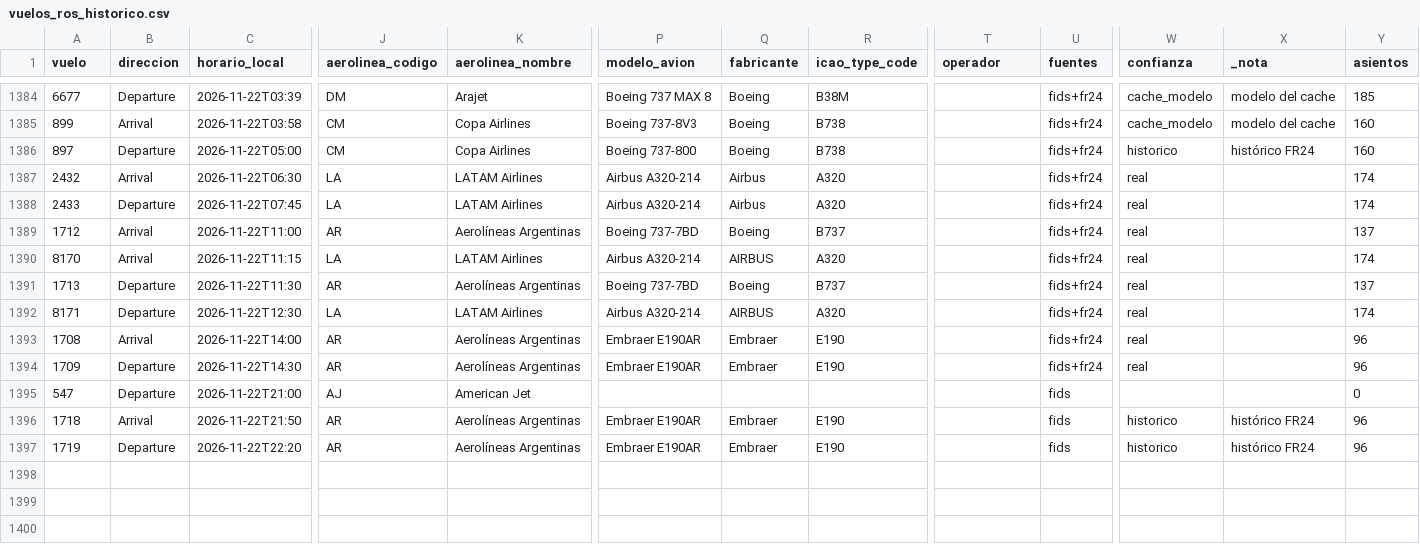
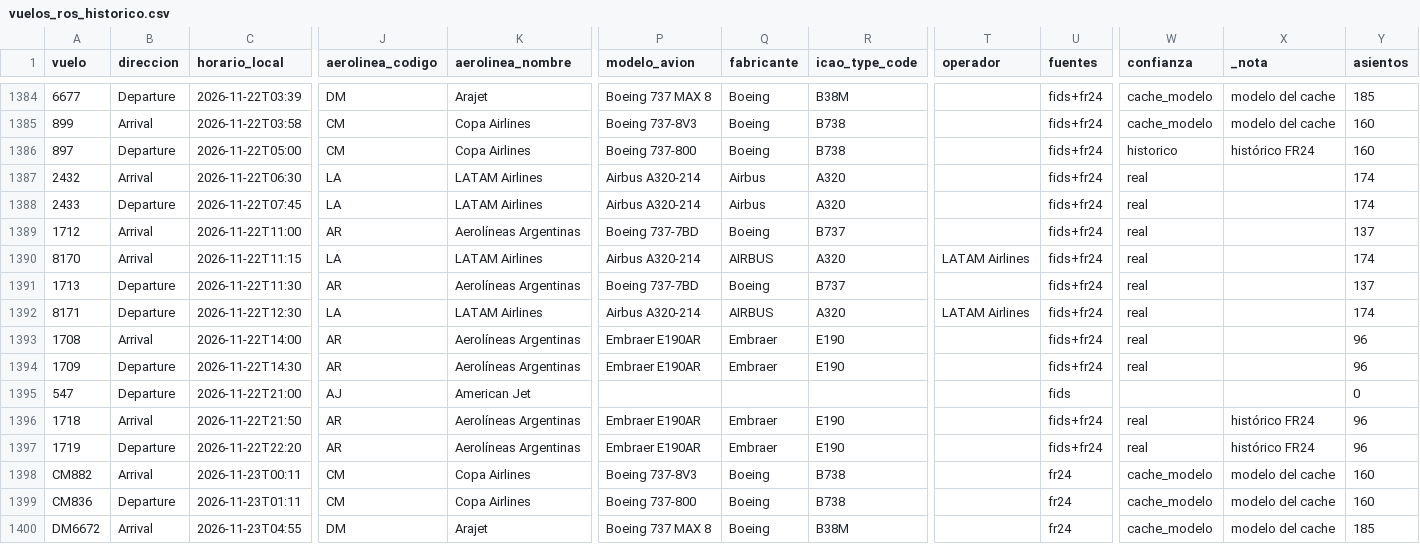
Before and after one commit to arqderman-tech/aeroros, a CSV file: vuelos_ros_historico.csv, drawn as a sheet; only a part is shown, gaps mark what is left out; rows hold the shown columns only; the diff covers the shown part only; the diff names each change by its address in the sheet, - before the commit and + after, or states it on an @@ line.

```diff
--- a/vuelos_ros_historico.csv
+++ b/vuelos_ros_historico.csv
-T1390 (operador): (empty)
+T1390 (operador): LATAM Airlines
-T1392 (operador): (empty)
+T1392 (operador): LATAM Airlines
-U1396:U1397 (fuentes): fids
+U1396:U1397 (fuentes): fids+fr24
-W1396:W1397 (confianza): historico
+W1396:W1397 (confianza): real
+row 1398: CM882 | Arrival | 2026-11-23T00:11 | CM | Copa Airlines | Boeing 737-8V3 | Boeing | B738 |  | fr24 | cache_modelo | modelo del cache | 160
+row 1399: CM836 | Departure | 2026-11-23T01:11 | CM | Copa Airlines | Boeing 737-800 | Boeing | B738 |  | fr24 | cache_modelo | modelo del cache | 160
+row 1400: DM6672 | Arrival | 2026-11-23T04:55 | DM | Arajet | Boeing 737 MAX 8 | Boeing | B38M |  | fr24 | cache_modelo | modelo del cache | 185
```
Also changed, not shown: 42 edited cells elsewhere in this file, reporte_asientos_aerolinea.csv, reporte_asientos_mes_aero_ruta.csv, 6 other files.
